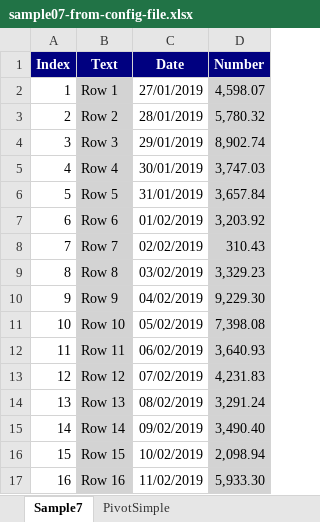
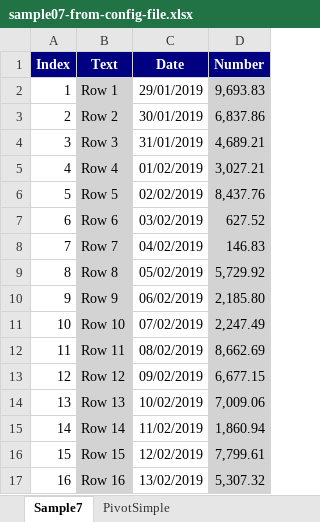
Before and after one commit to iAJTin/iExportEngine, an Excel workbook: source/samples/export/iTinExportEngineSamples/output/EPPlusSamples/sample07-from-config-file.xlsx, sheet Sample7, drawn as a sheet; only a part is shown; values as stored, in another font and other column widths than the file's, no borders; the diff covers the shown part only; the diff names each change by its address in the sheet, - before the commit and + after, or states it on an @@ line.

```diff
--- a/source/samples/export/iTinExportEngineSamples/output/EPPlusSamples/sample07-from-config-file.xlsx (sheet Sample7)
+++ b/source/samples/export/iTinExportEngineSamples/output/EPPlusSamples/sample07-from-config-file.xlsx (sheet Sample7)
-C2 (Date): 27/01/2019
+C2 (Date): 29/01/2019
-D2 (Number): 4,598.07
+D2 (Number): 9,693.83
-C3 (Date): 28/01/2019
+C3 (Date): 30/01/2019
-D3 (Number): 5,780.32
+D3 (Number): 6,837.86
-C4 (Date): 29/01/2019
+C4 (Date): 31/01/2019
-D4 (Number): 8,902.74
+D4 (Number): 4,689.21
-C5 (Date): 30/01/2019
+C5 (Date): 01/02/2019
-D5 (Number): 3,747.03
+D5 (Number): 3,027.21
-C6 (Date): 31/01/2019
+C6 (Date): 02/02/2019
-D6 (Number): 3,657.84
+D6 (Number): 8,437.76
-C7 (Date): 01/02/2019
+C7 (Date): 03/02/2019
-D7 (Number): 3,203.92
+D7 (Number): 627.52
-C8 (Date): 02/02/2019
+C8 (Date): 04/02/2019
-D8 (Number): 310.43
+D8 (Number): 146.83
-C9 (Date): 03/02/2019
+C9 (Date): 05/02/2019
-D9 (Number): 3,329.23
+D9 (Number): 5,729.92
-C10 (Date): 04/02/2019
+C10 (Date): 06/02/2019
-D10 (Number): 9,229.30
+D10 (Number): 2,185.80
-C11 (Date): 05/02/2019
+C11 (Date): 07/02/2019
-D11 (Number): 7,398.08
+D11 (Number): 2,247.49
-C12 (Date): 06/02/2019
+C12 (Date): 08/02/2019
-D12 (Number): 3,640.93
+D12 (Number): 8,662.69
-C13 (Date): 07/02/2019
+C13 (Date): 09/02/2019
-D13 (Number): 4,231.83
+D13 (Number): 6,677.15
-C14 (Date): 08/02/2019
+C14 (Date): 10/02/2019
-D14 (Number): 3,291.24
+D14 (Number): 7,009.06
-C15 (Date): 09/02/2019
+C15 (Date): 11/02/2019
-D15 (Number): 3,490.40
+D15 (Number): 1,860.94
-C16 (Date): 10/02/2019
+C16 (Date): 12/02/2019
-D16 (Number): 2,098.94
+D16 (Number): 7,799.61
-C17 (Date): 11/02/2019
+C17 (Date): 13/02/2019
-D17 (Number): 5,933.30
+D17 (Number): 5,307.32
```
Also changed, not shown: 1968 edited cells elsewhere in this sheet, source/samples/export/iTinExportEngineSamples/output/EPPlusSamples/sample01-from-config-file.xlsx, source/samples/export/iTinExportEngineSamples/output/EPPlusSamples/sample02-from-config-file.xlsx, 26 other files.
